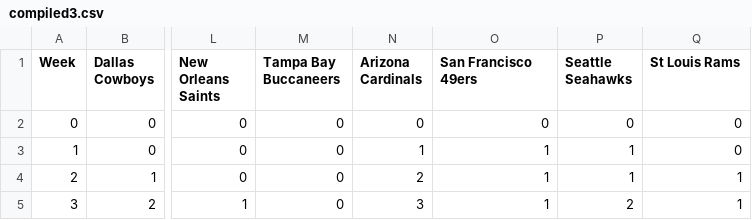
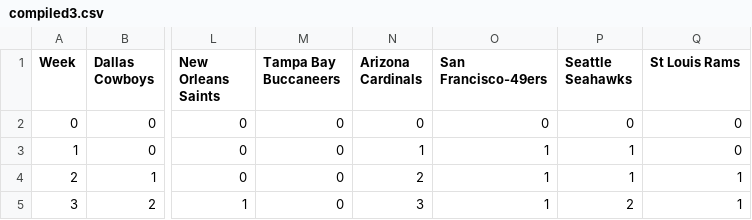
Before and after one commit to LucienLauryn/LucienLauryn.github.io, a CSV file: compiled3.csv, drawn as a sheet; only a part is shown, gaps mark what is left out; the diff names each change by its address in the sheet, - before the commit and + after, or states it on an @@ line.

```diff
--- a/compiled3.csv
+++ b/compiled3.csv
-O1: San Francisco 49ers
+O1: San Francisco-49ers
```
Also changed, not shown: 1 other file.
